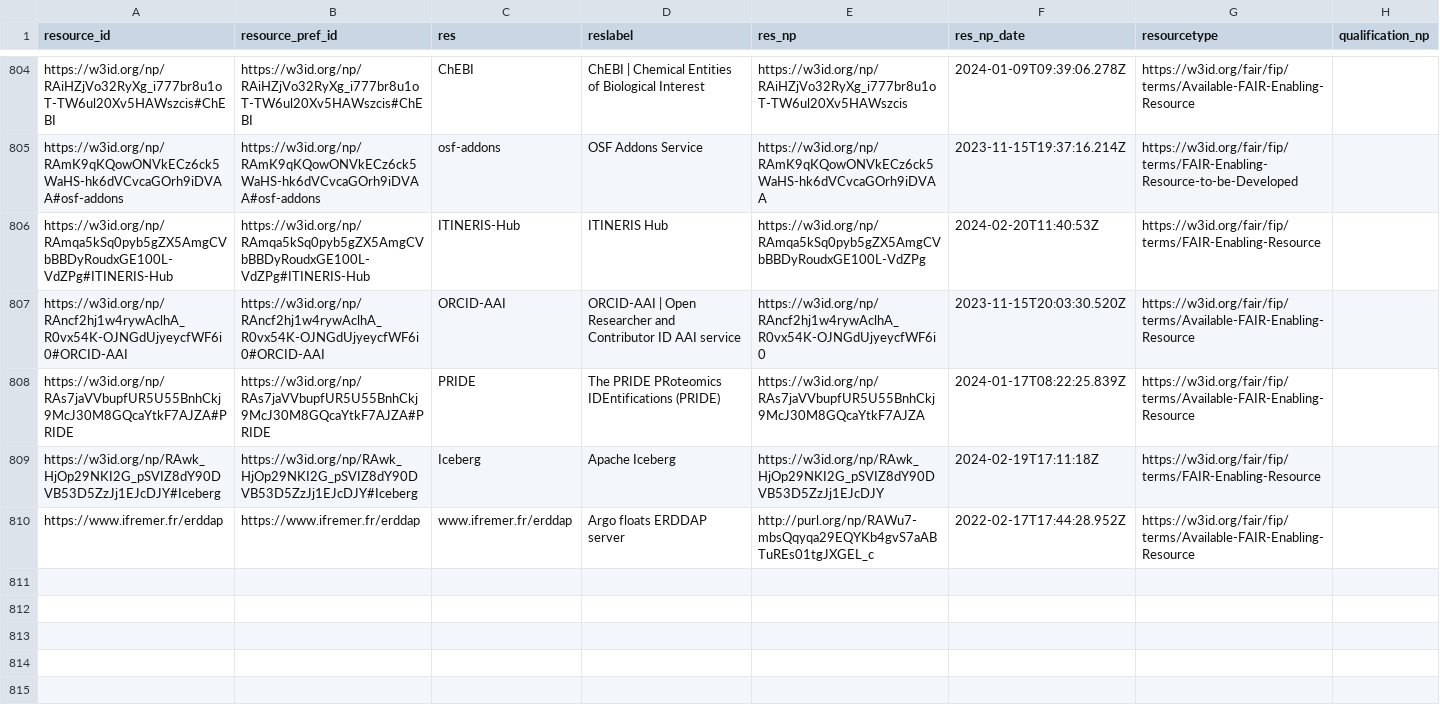
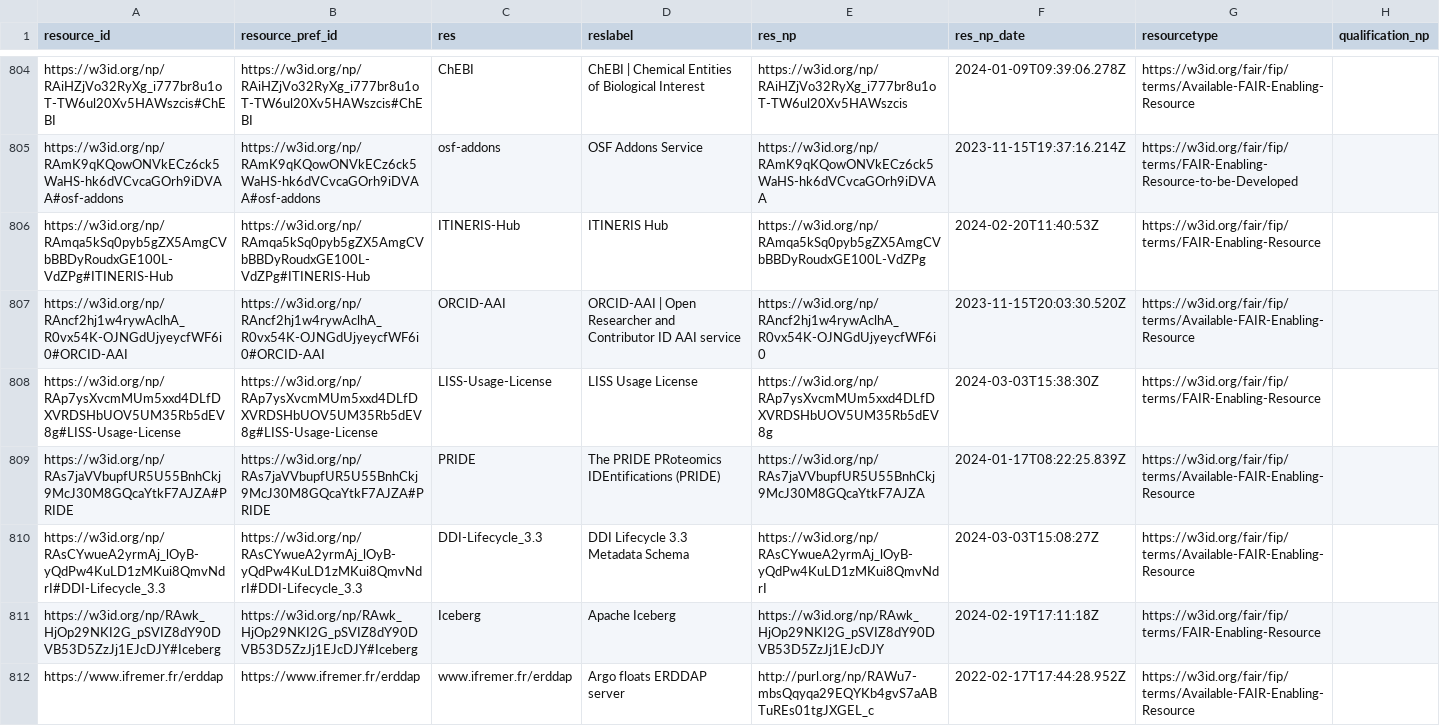
Before and after one commit to peta-pico/dsw-nanopub-api, a CSV file: tables/resource_ids.csv, drawn as a sheet; only a part is shown, gaps mark what is left out.

Commit message:
Add tables

```diff
--- a/tables/resource_ids.csv
+++ b/tables/resource_ids.csv
@@ -807,3 +807,5 @@
 "https://w3id.org/np/RAncf2hj1w4rywAclhA_R0vx54K-OJNGdUjyeycfWF6i0#ORCID-AAI","https://w3id.org/np/RAncf2hj1w4rywAclhA_R0vx54K-OJNGdUjyeycfWF6i0#ORCID-AAI","ORCID-AAI","ORCID-AAI | Open Researcher and Contributor ID AAI service","https://w3id.org/np/RAncf2hj1w4rywAclhA_R0vx54K-OJNGdUjyeycfWF6i0",2023-11-15T20:03:30.520Z,"https://w3id.org/fair/fip/terms/Available-FAIR-Enabling-Resource",
+"https://w3id.org/np/RAp7ysXvcmMUm5xxd4DLfDXVRDSHbUOV5UM35Rb5dEV8g#LISS-Usage-License","https://w3id.org/np/RAp7ysXvcmMUm5xxd4DLfDXVRDSHbUOV5UM35Rb5dEV8g#LISS-Usage-License","LISS-Usage-License","LISS Usage License","https://w3id.org/np/RAp7ysXvcmMUm5xxd4DLfDXVRDSHbUOV5UM35Rb5dEV8g",2024-03-03T15:38:30Z,"https://w3id.org/fair/fip/terms/FAIR-Enabling-Resource",
 "https://w3id.org/np/RAs7jaVVbupfUR5U55BnhCkj9McJ30M8GQcaYtkF7AJZA#PRIDE","https://w3id.org/np/RAs7jaVVbupfUR5U55BnhCkj9McJ30M8GQcaYtkF7AJZA#PRIDE","PRIDE","The PRIDE PRoteomics IDEntifications (PRIDE)","https://w3id.org/np/RAs7jaVVbupfUR5U55BnhCkj9McJ30M8GQcaYtkF7AJZA",2024-01-17T08:22:25.839Z,"https://w3id.org/fair/fip/terms/Available-FAIR-Enabling-Resource",
+"https://w3id.org/np/RAsCYwueA2yrmAj_lOyB-yQdPw4KuLD1zMKui8QmvNdrI#DDI-Lifecycle_3.3","https://w3id.org/np/RAsCYwueA2yrmAj_lOyB-yQdPw4KuLD1zMKui8QmvNdrI#DDI-Lifecycle_3.3","DDI-Lifecycle_3.3","DDI Lifecycle 3.3 Metadata Schema","https://w3id.org/np/RAsCYwueA2yrmAj_lOyB-yQdPw4KuLD1zMKui8QmvNdrI",2024-03-03T15:08:27Z,"https://w3id.org/fair/fip/terms/Available-FAIR-Enabling-Resource",
 "https://w3id.org/np/RAwk_HjOp29NKI2G_pSVIZ8dY90DVB53D5ZzJj1EJcDJY#Iceberg","https://w3id.org/np/RAwk_HjOp29NKI2G_pSVIZ8dY90DVB53D5ZzJj1EJcDJY#Iceberg","Iceberg","Apache Iceberg","https://w3id.org/np/RAwk_HjOp29NKI2G_pSVIZ8dY90DVB53D5ZzJj1EJcDJY",2024-02-19T17:11:18Z,"https://w3id.org/fair/fip/terms/FAIR-Enabling-Resource",
```
Also changed, not shown: 1 other file.
